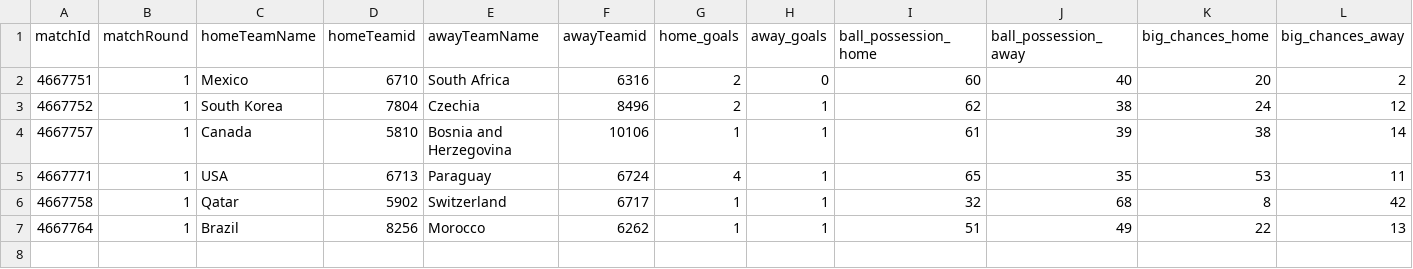
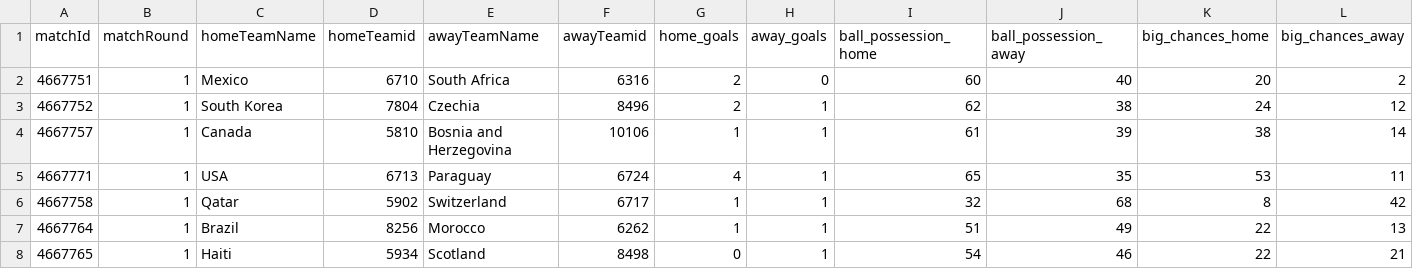
Before and after one commit to bolaxel/wcup26, a CSV file: matchStats/csv/fotmob_match_stats.csv, drawn as a sheet; only a part is shown; rows hold the shown columns only; the diff names each change by its address in the sheet, - before the commit and + after, or states it on an @@ line.

```diff
--- a/matchStats/csv/fotmob_match_stats.csv
+++ b/matchStats/csv/fotmob_match_stats.csv
+row 8: 4667765 | 1 | Haiti | 5934 | Scotland | 8498 | 0 | 1 | 54 | 46 | 22 | 21
```
Also changed, not shown: goals/csv/awayScorers.csv, 3 other files.
